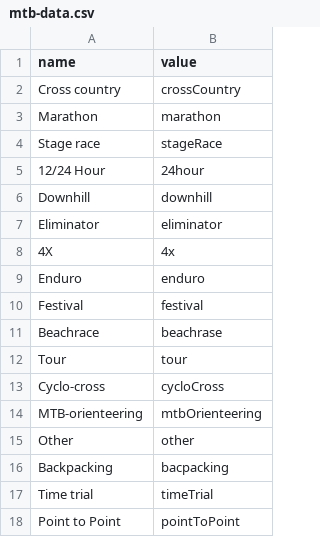
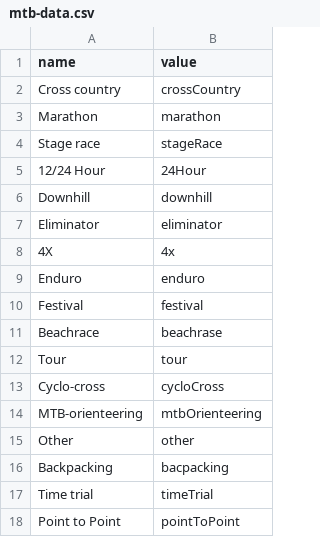
Before and after one commit to urbontaitis/cycligo-backend, a CSV file: cycligo-domain/src/main/resources/db/changelog/data/mtb-data.csv, drawn as a sheet.

Commit message:
Mistype on the data import

```diff
--- a/cycligo-domain/src/main/resources/db/changelog/data/mtb-data.csv
+++ b/cycligo-domain/src/main/resources/db/changelog/data/mtb-data.csv
@@ -4,3 +4,3 @@ Marathon,marathon
 Stage race,stageRace
-12/24 Hour,24hour
+12/24 Hour,24Hour
 Downhill,downhill
```
